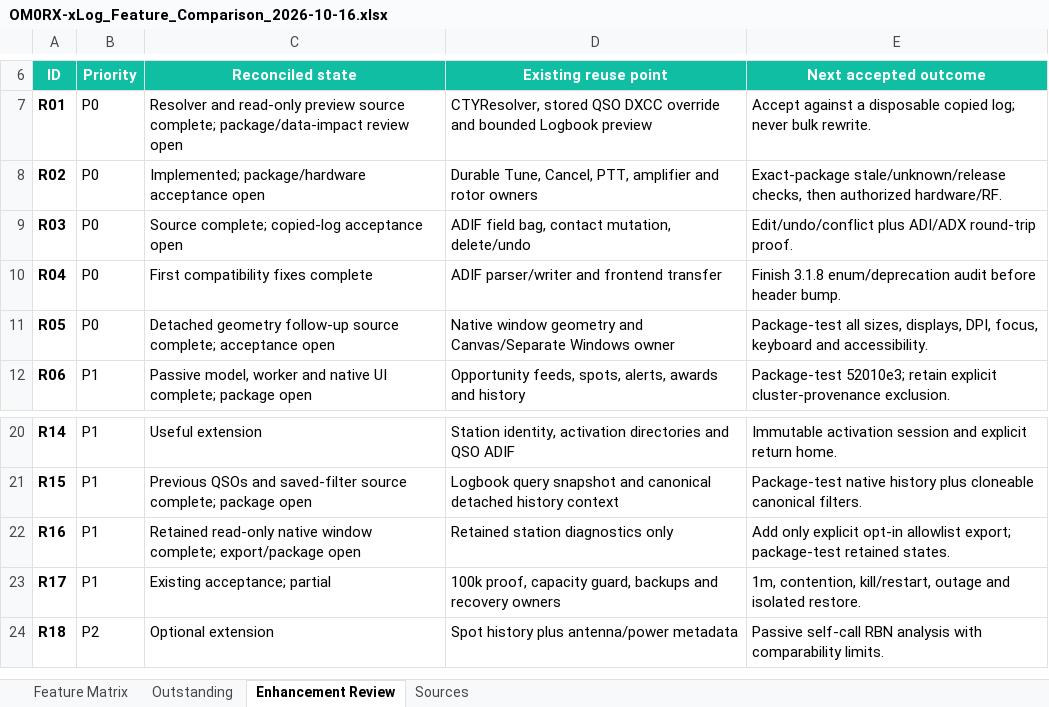
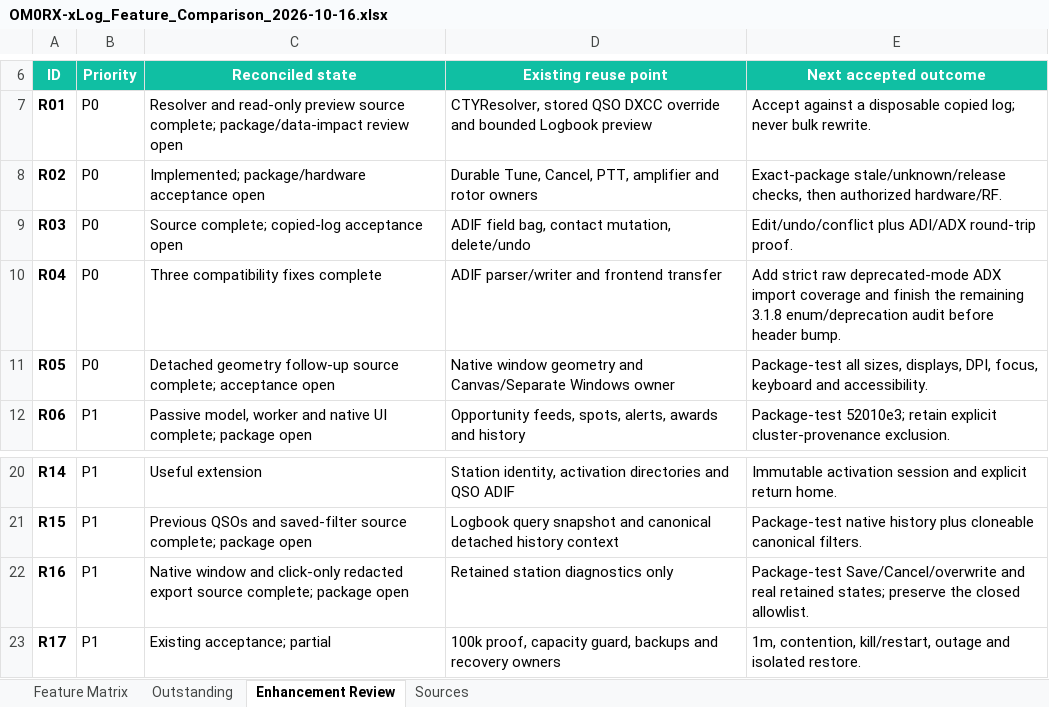
Before and after one commit to oliverbross/OM0RX-xLog, an Excel workbook: outputs/feature-matrix-2026-10-16/OM0RX-xLog_Feature_Comparison_2026-10-16.xlsx, sheet Enhancement Review, drawn as a sheet; only a part is shown, gaps mark what is left out; the shorter side is filled out with more unchanged rows; values as stored, in another font and other column widths than the file's, no borders; conditional formats and table styles not drawn; the diff names each change by its address in the sheet, - before the commit and + after, or states it on an @@ line.

Commit message:
Track ADIF TCI split and diagnostic export stages

```diff
--- a/outputs/feature-matrix-2026-10-16/OM0RX-xLog_Feature_Comparison_2026-10-16.xlsx (sheet Enhancement Review)
+++ b/outputs/feature-matrix-2026-10-16/OM0RX-xLog_Feature_Comparison_2026-10-16.xlsx (sheet Enhancement Review)
-C10 (Reconciled state): First compatibility fixes complete
+C10 (Reconciled state): Three compatibility fixes complete
-E10 (Next accepted outcome): Finish 3.1.8 enum/deprecation…
+E10 (Next accepted outcome): Add strict raw deprecated-mode ADX import coverage and finish the remaining 3.1.8 enum/deprecation…
-C22 (Reconciled state): Retained read-only native window complete; export/package open
+C22 (Reconciled state): Native window and click-only redacted export source complete; package open
-E22 (Next accepted outcome): Add only explicit opt-in allowlist export; package-test retained states.
+E22 (Next accepted outcome): Package-test Save/Cancel/overwrite and real retained states; preserve the closed allowlist.
```
Also changed, not shown: sheet Outstanding, sheet Sources, sheet Feature Matrix, 5 other files.
